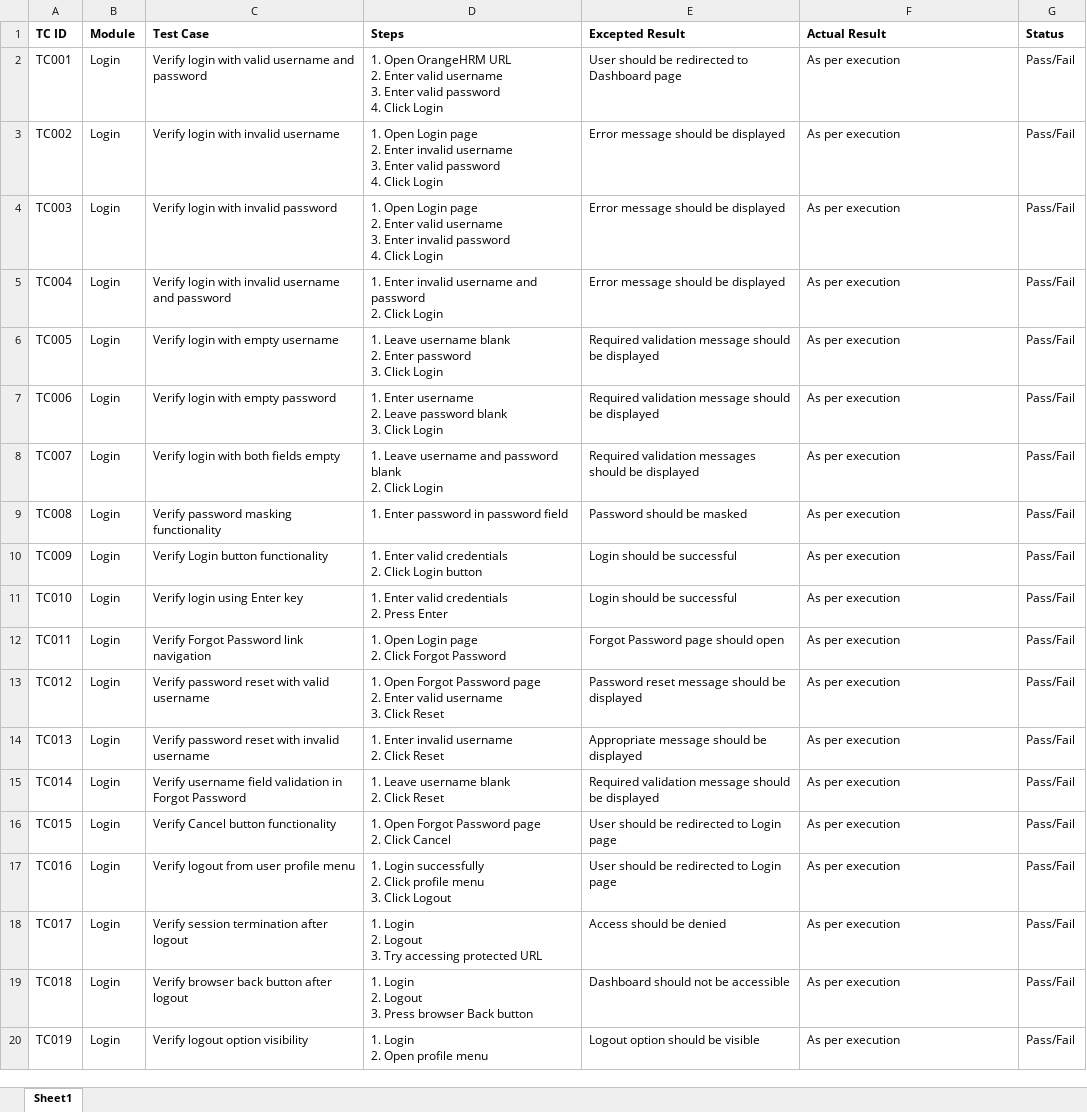
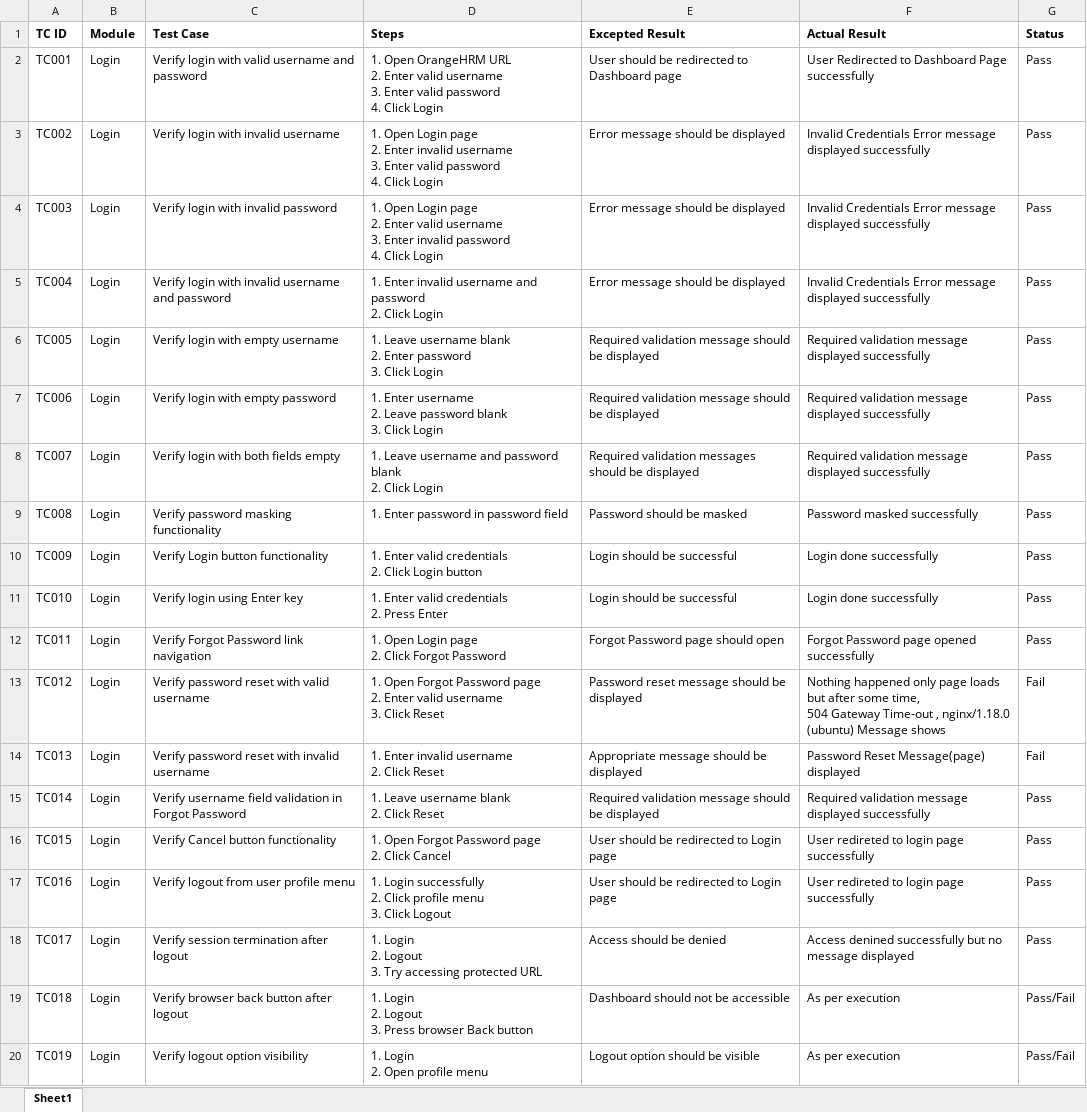
Before and after one commit to DRPatel75/OrangeHRM_QA, an Excel workbook: Test Cases/TestCases.xlsx, sheet Sheet1, drawn as a sheet; only a part is shown; values as stored, in another font and other column widths than the file's, no borders; ↵ is a line break in a cell; the diff names each change by its address in the sheet, - before the commit and + after, or states it on an @@ line.

Commit message:
TC001 to TC017 Test Done

```diff
--- a/Test Cases/TestCases.xlsx (sheet Sheet1)
+++ b/Test Cases/TestCases.xlsx (sheet Sheet1)
-F2 (Actual Result): As per execution
+F2 (Actual Result): User Redirected to Dashboard Page successfully
-G2:G12 (Status): Pass/Fail
+G2:G12 (Status): Pass
-F3:F5 (Actual Result): As per execution
+F3:F5 (Actual Result): Invalid Credentials Error message displayed successfully
-F6:F8 (Actual Result): As per execution
+F6:F8 (Actual Result): Required validation message displayed successfully
-F9 (Actual Result): As per execution
+F9 (Actual Result): Password masked successfully
-F10:F11 (Actual Result): As per execution
+F10:F11 (Actual Result): Login done successfully
-F12 (Actual Result): As per execution
+F12 (Actual Result): Forgot Password page opened successfully
-F13 (Actual Result): As per execution
+F13 (Actual Result): Nothing happened only page loads but after some time, ↵ 504 Gateway Time-out , nginx/1.18.0 (ubuntu) Message shows
-G13:G14 (Status): Pass/Fail
+G13:G14 (Status): Fail
-F14 (Actual Result): As per execution
+F14 (Actual Result): Password Reset Message(page) displayed
-F15 (Actual Result): As per execution
+F15 (Actual Result): Required validation message displayed successfully
-G15:G18 (Status): Pass/Fail
+G15:G18 (Status): Pass
-F16:F17 (Actual Result): As per execution
+F16:F17 (Actual Result): User redireted to login page successfully
-F18 (Actual Result): As per execution
+F18 (Actual Result): Access denined successfully but no message displayed
```
